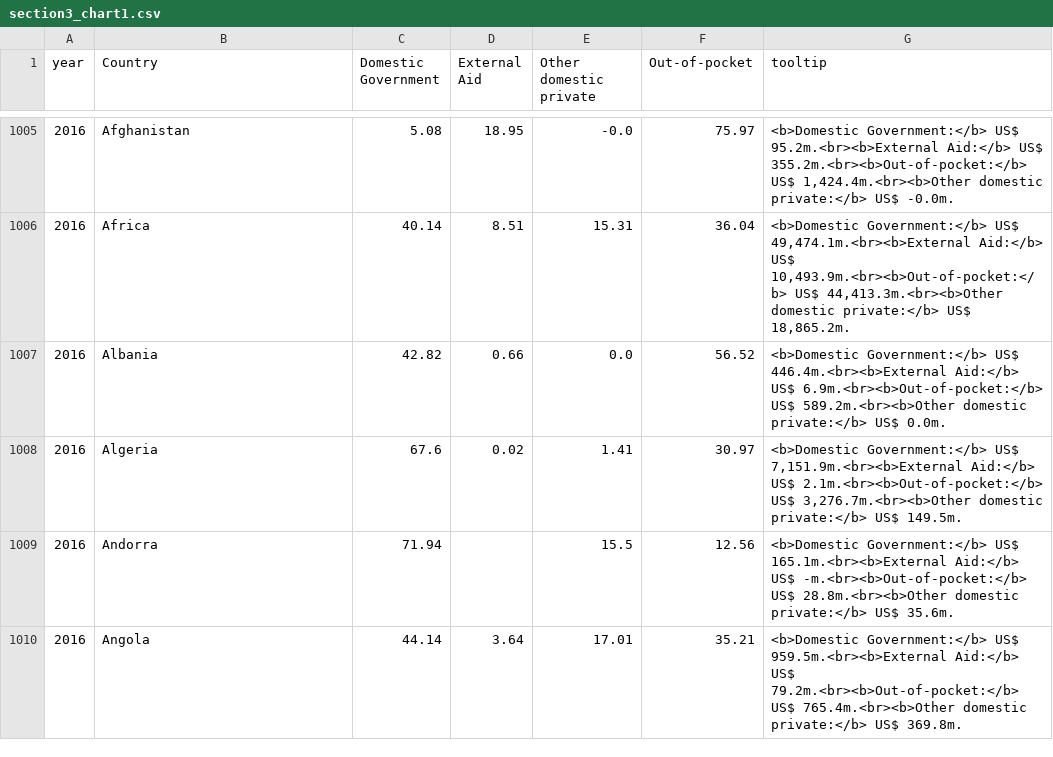
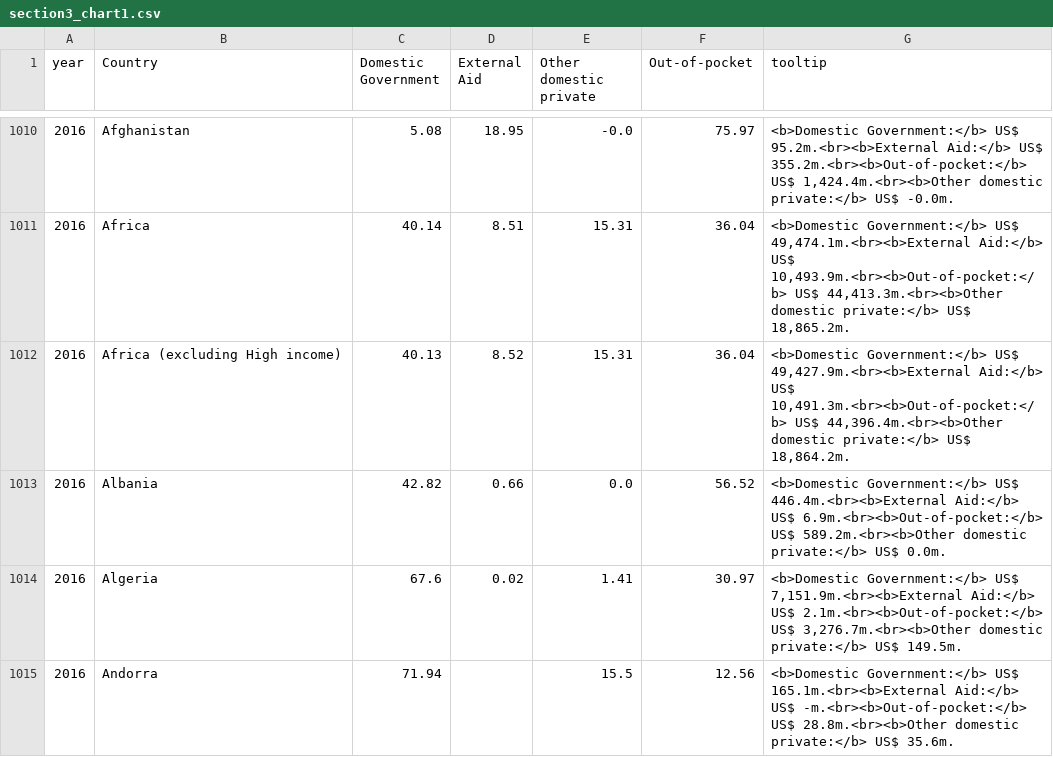
Before and after one commit to ONEcampaign/topic_health_financing, a CSV file: output/section3_chart1.csv, drawn as a sheet; only a part is shown, gaps mark what is left out; the shorter side is filled out with more unchanged rows; the diff covers the shown part only; the diff names each change by its address in the sheet, - before the commit and + after, or states it on an @@ line.

Commit message:
add africa excluding high income

```diff
--- a/output/section3_chart1.csv
+++ b/output/section3_chart1.csv
+row 1012: 2016 | Africa (excluding High income) | 40.13 | 8.52 | 15.31 | 36.04 | <b>Domestic Government:</b> US$ 49,427.9m.<br><b>External Aid:</b> US$ 10,491.3m.<br><b>Out-of-pocket:</b> US$ 44,396.4m.<br><b>Other domestic private:</b> US$ 18,864.2m.
```
Also changed, not shown: 21 added rows elsewhere in this file, output/domestic general government.csv, output/external.csv, 4 other files.
